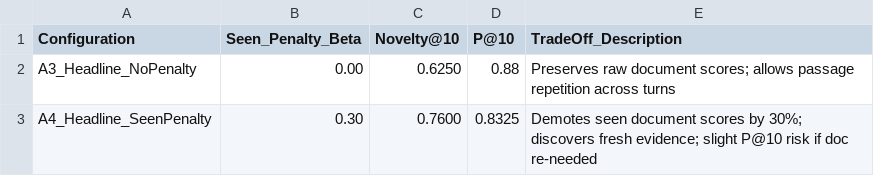
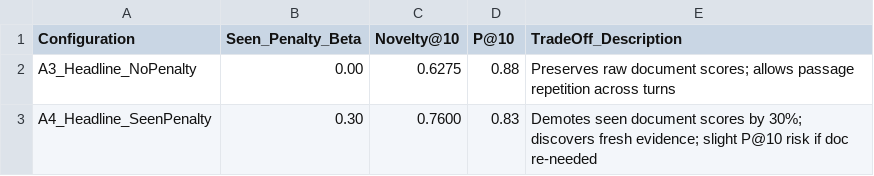
Before and after one commit to xShikhar/IR---MidTerm-Assignment, a CSV file: eval/output/test_final/novelty_tradeoff.csv, drawn as a sheet.

```diff
--- a/eval/output/test_final/novelty_tradeoff.csv
+++ b/eval/output/test_final/novelty_tradeoff.csv
@@ -1,3 +1,3 @@
 Configuration,Seen_Penalty_Beta,Novelty@10,P@10,TradeOff_Description
-A3_Headline_NoPenalty,0.00,0.6250,0.88,"Preserves raw document scores; allows passage repetition across turns"
-A4_Headline_SeenPenalty,0.30,0.7600,0.8325,"Demotes seen document scores by 30%; discovers fresh evidence; slight P@10 risk if doc re-needed"
+A3_Headline_NoPenalty,0.00,0.6275,0.88,"Preserves raw document scores; allows passage repetition across turns"
+A4_Headline_SeenPenalty,0.30,0.7600,0.83,"Demotes seen document scores by 30%; discovers fresh evidence; slight P@10 risk if doc re-needed"
```
Also changed, not shown: eval/output/test_final/decision_metrics.csv, eval/output/test_final/significance_tests.csv, 19 other files.
